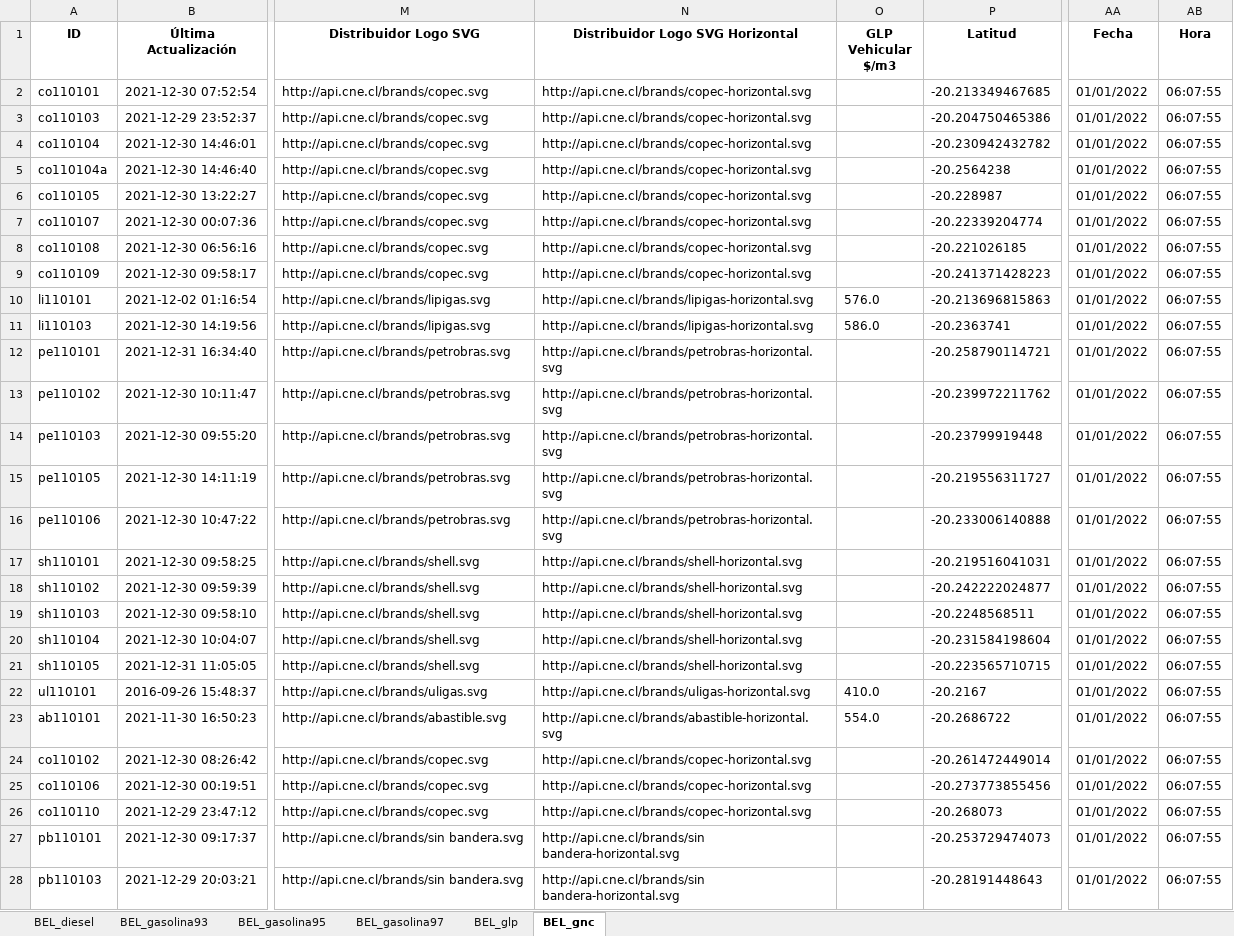
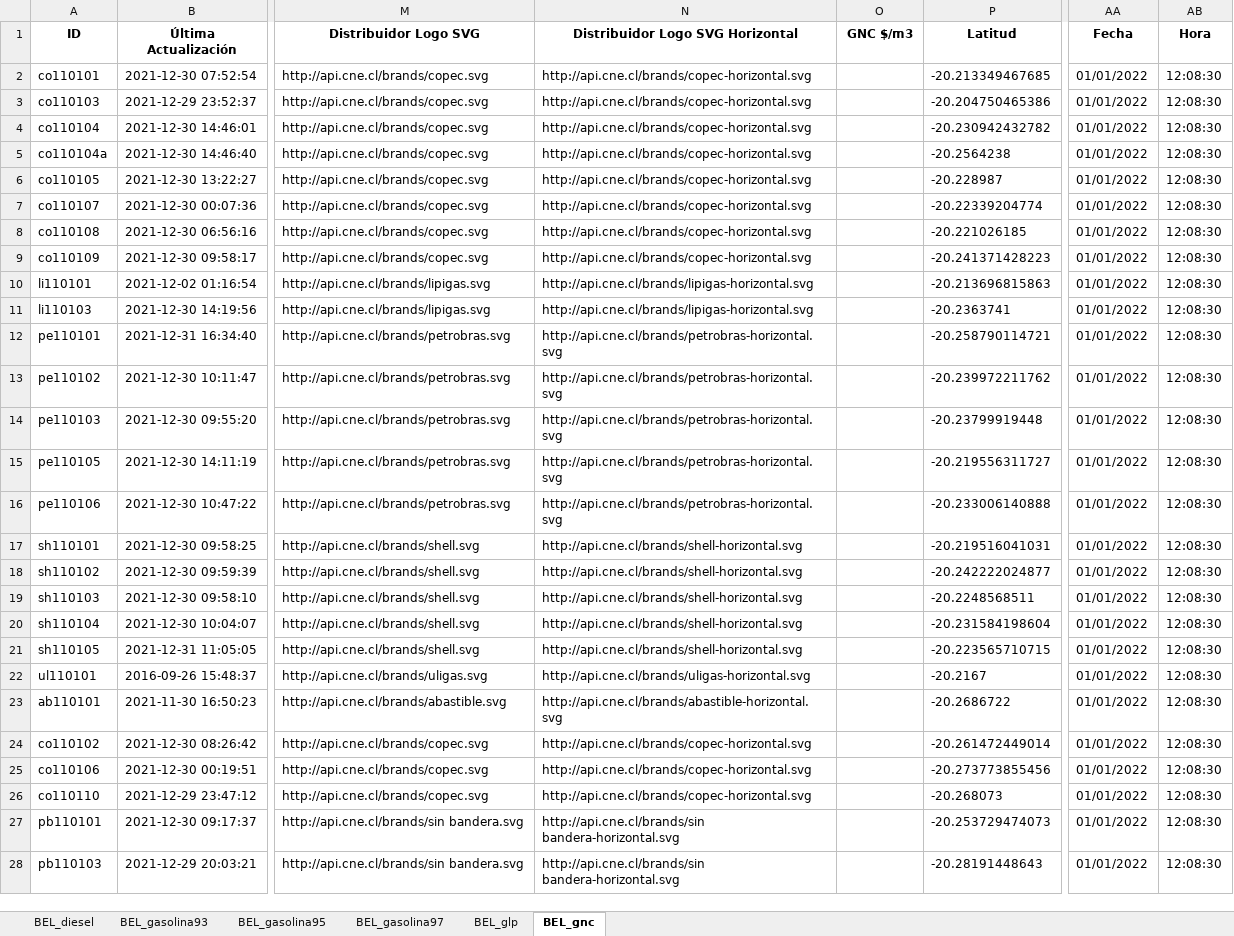
Before and after one commit to Sud-Austral/ENERGIA, an Excel workbook: Bencina_En_Linea_Ultima_Actualizacion.xlsx, sheet BEL_gnc, drawn as a sheet; only a part is shown, gaps mark what is left out; values as stored, in another font and other column widths than the file's, no borders; the diff covers the shown part only; the diff names each change by its address in the sheet, - before the commit and + after, or states it on an @@ line.

```diff
--- a/Bencina_En_Linea_Ultima_Actualizacion.xlsx (sheet BEL_gnc)
+++ b/Bencina_En_Linea_Ultima_Actualizacion.xlsx (sheet BEL_gnc)
-O1: GLP Vehicular $/m3
+O1: GNC $/m3
-AB2:AB28 (Hora): 06:07:55
+AB2:AB28 (Hora): 12:08:30
-O10 (GNC $/m3): 576.0
+O10 (GNC $/m3): (empty)
-O11 (GNC $/m3): 586.0
+O11 (GNC $/m3): (empty)
-O22 (GNC $/m3): 410.0
+O22 (GNC $/m3): (empty)
-O23 (GNC $/m3): 554.0
+O23 (GNC $/m3): (empty)
```
Also changed, not shown: 24 edited cells elsewhere in this sheet, sheet BEL_glp, sheet BEL_gasolina97, sheet BEL_diesel, sheet BEL_gasolina93, sheet BEL_gasolina95.
